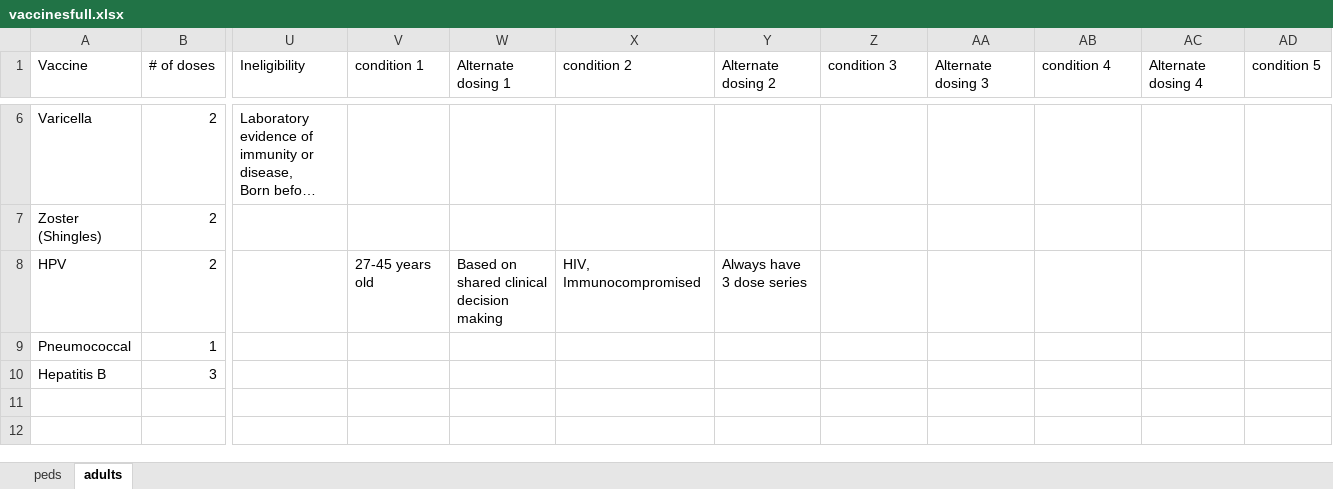
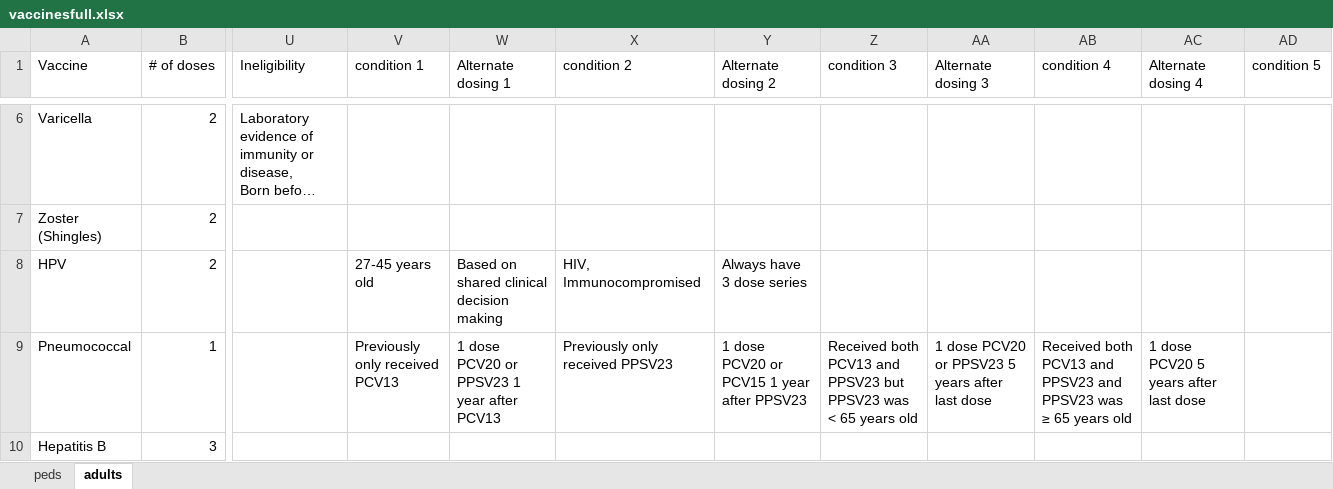
Before and after one commit to amirmbhd/vaccine2, an Excel workbook: vaccinesfull.xlsx, sheet adults, drawn as a sheet; only a part is shown, gaps mark what is left out; long unchanged cells end in …; values as stored, in another font and other column widths than the file's, no borders; the diff names each change by its address in the sheet, - before the commit and + after, or states it on an @@ line.

Commit message:
Add files via upload

```diff
--- a/vaccinesfull.xlsx (sheet adults)
+++ b/vaccinesfull.xlsx (sheet adults)
-V9 (condition 1): (empty)
+V9 (condition 1): Previously only received PCV13
-W9 (Alternate dosing 1): (empty)
+W9 (Alternate dosing 1): 1 dose PCV20 or PPSV23 1 year after PCV13
-X9 (condition 2): (empty)
+X9 (condition 2): Previously only received PPSV23
-Y9 (Alternate dosing 2): (empty)
+Y9 (Alternate dosing 2): 1 dose PCV20 or PCV15 1 year after PPSV23
-Z9 (condition 3): (empty)
+Z9 (condition 3): Received both PCV13 and PPSV23 but PPSV23 was < 65 years old
-AA9 (Alternate dosing 3): (empty)
+AA9 (Alternate dosing 3): 1 dose PCV20 or PPSV23 5 years after last dose
-AB9 (condition 4): (empty)
+AB9 (condition 4): Received both PCV13 and PPSV23 and PPSV23 was ≥ 65 years old
-AC9 (Alternate dosing 4): (empty)
+AC9 (Alternate dosing 4): 1 dose PCV20 5 years after last dose
```
